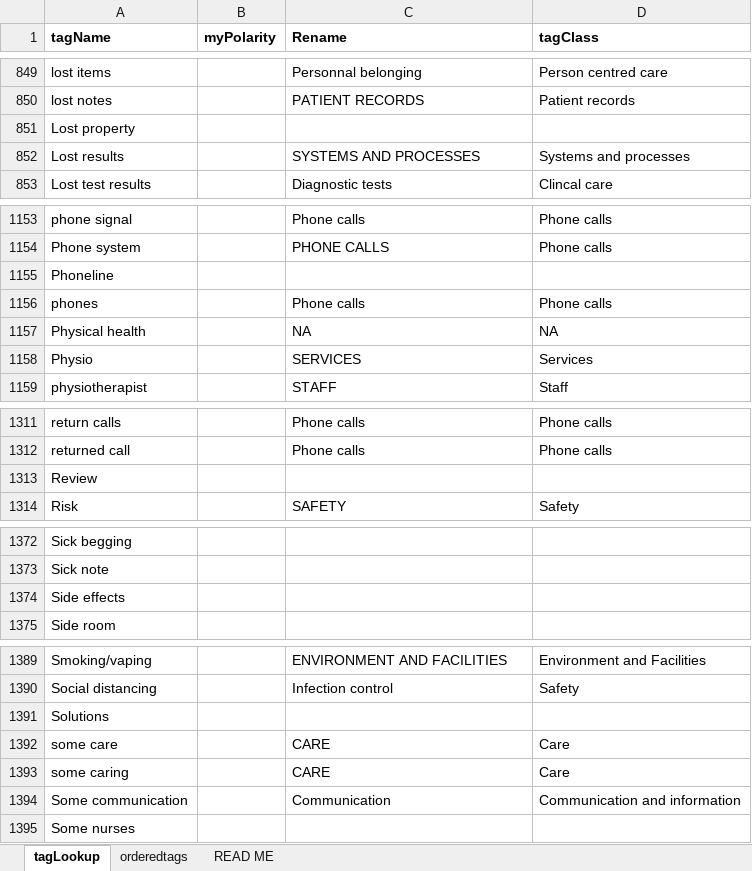
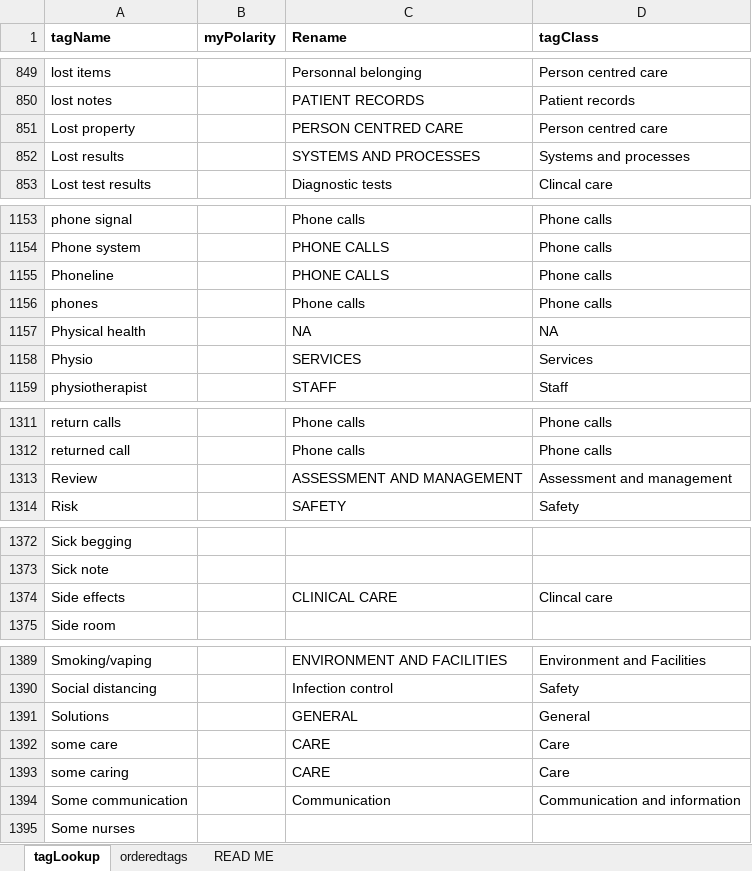
Before and after one commit to timnorwood/careopinionstoryboard, an Excel workbook: lookups/20200611 tagLookup.xlsx, sheet tagLookup, drawn as a sheet; only a part is shown, gaps mark what is left out; values as stored, in another font and other column widths than the file's, no borders; conditional formats not drawn; the diff covers the shown part only; the diff names each change by its address in the sheet, - before the commit and + after, or states it on an @@ line.

Commit message:
Updated tagLookup with new tags

```diff
--- a/lookups/20200611 tagLookup.xlsx (sheet tagLookup)
+++ b/lookups/20200611 tagLookup.xlsx (sheet tagLookup)
-C851 (Rename): (empty)
+C851 (Rename): PERSON CENTRED CARE
-D851 (tagClass): (empty)
+D851 (tagClass): Person centred care
-C1155 (Rename): (empty)
+C1155 (Rename): PHONE CALLS
-D1155 (tagClass): (empty)
+D1155 (tagClass): Phone calls
-C1313 (Rename): (empty)
+C1313 (Rename): ASSESSMENT AND MANAGEMENT
-D1313 (tagClass): (empty)
+D1313 (tagClass): Assessment and management
-C1374 (Rename): (empty)
+C1374 (Rename): CLINICAL CARE
-D1374 (tagClass): (empty)
+D1374 (tagClass): Clincal care
-C1391 (Rename): (empty)
+C1391 (Rename): GENERAL
-D1391 (tagClass): (empty)
+D1391 (tagClass): General
```
Also changed, not shown: 3 added rows and 30 edited cells elsewhere in this sheet, sheet READ ME, formulas that keep their value.
